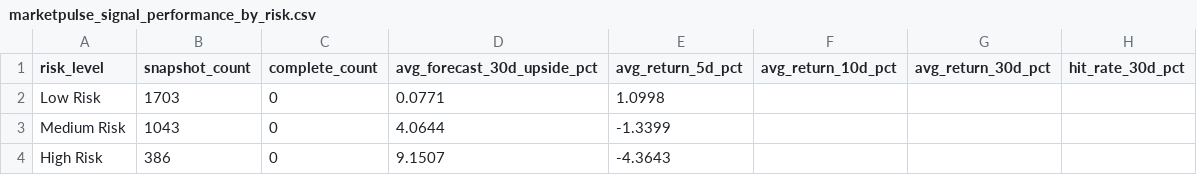
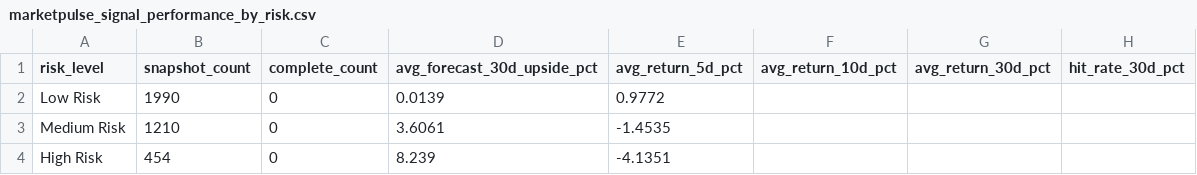
Before and after one commit to nikhilnandi19/marketpulse-web, a CSV file: public/data/marketpulse_signal_performance_by_risk.csv, drawn as a sheet.

```diff
--- a/public/data/marketpulse_signal_performance_by_risk.csv
+++ b/public/data/marketpulse_signal_performance_by_risk.csv
@@ -1,4 +1,4 @@
 risk_level,snapshot_count,complete_count,avg_forecast_30d_upside_pct,avg_return_5d_pct,avg_return_10d_pct,avg_return_30d_pct,hit_rate_30d_pct
-Low Risk,1703,0,0.0771,1.0998,,,
-Medium Risk,1043,0,4.0644,-1.3399,,,
-High Risk,386,0,9.1507,-4.3643,,,
+Low Risk,1990,0,0.0139,0.9772,,,
+Medium Risk,1210,0,3.6061,-1.4535,,,
+High Risk,454,0,8.239,-4.1351,,,
```
Also changed, not shown: public/data/marketpulse_dashboard_company_summary.csv, public/data/marketpulse_dashboard_kpis.csv, 7 other files.
